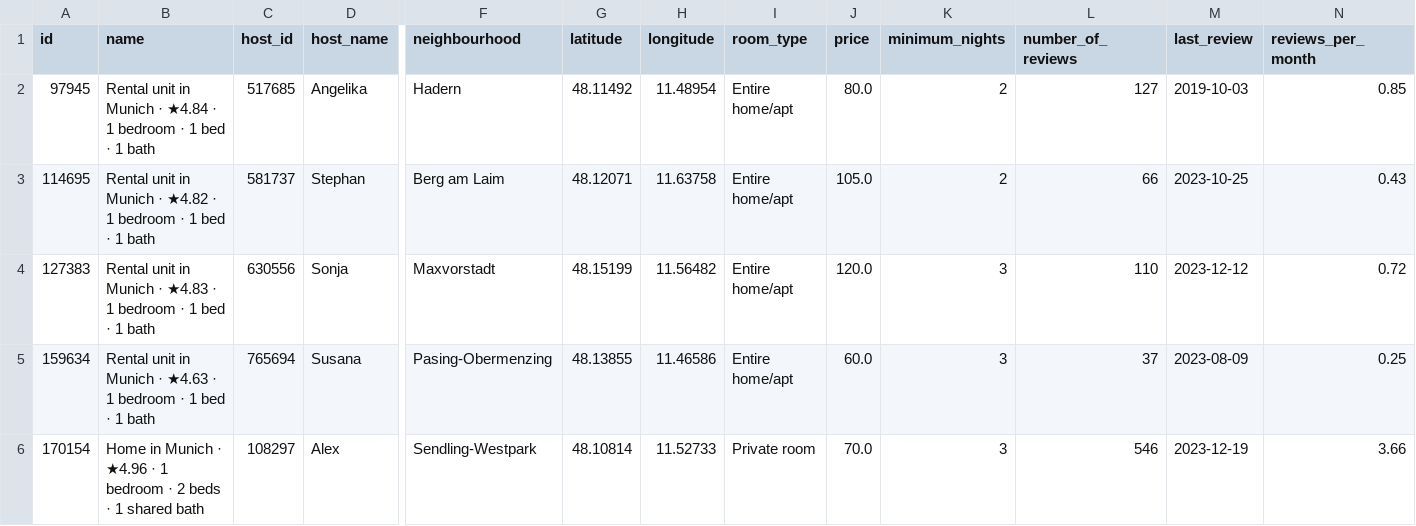
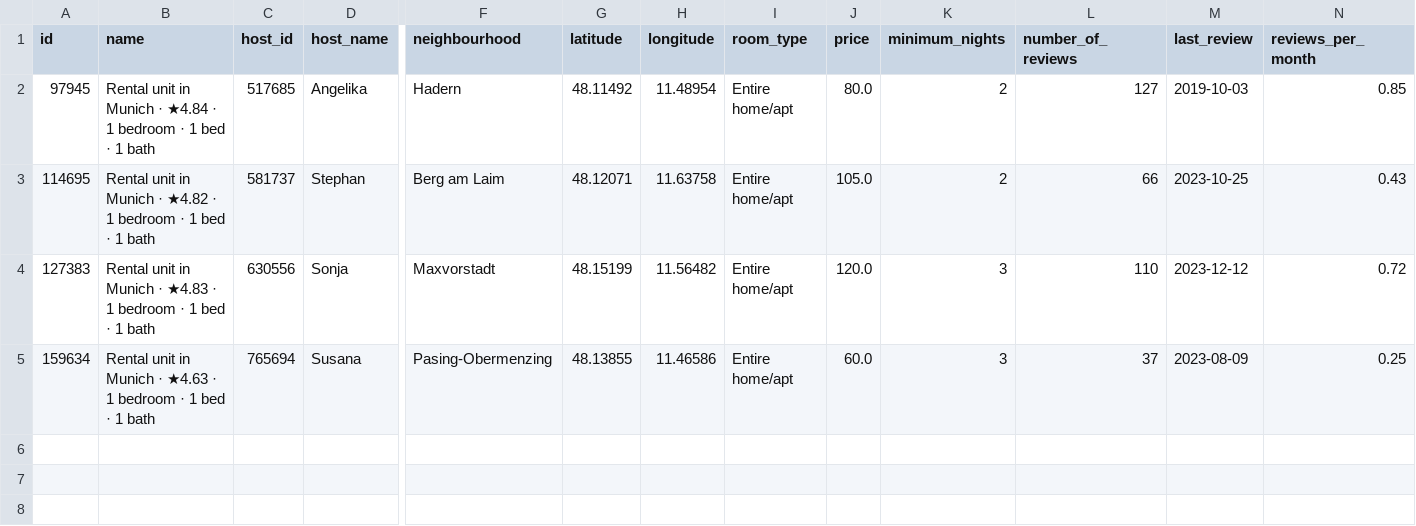
Before and after one commit to alemelo11/projetos_data-science, a CSV file: primeiras_entradas.csv, drawn as a sheet; only a part is shown, gaps mark what is left out; rows hold the shown columns only; the diff names each change by its address in the sheet, - before the commit and + after, or states it on an @@ line.

Commit message:
Update primeiras_entradas.csv

```diff
--- a/primeiras_entradas.csv
+++ b/primeiras_entradas.csv
-row 6: 170154 | Home in Munich · ★4.96 · 1 bedroom · 2 beds · 1 shared bath | 108297 | Alex | Sendling-Westpark | 48.10814 | 11.52733 | Private room | 70.0 | 3 | 546 | 2023-12-19 | 3.66
```
